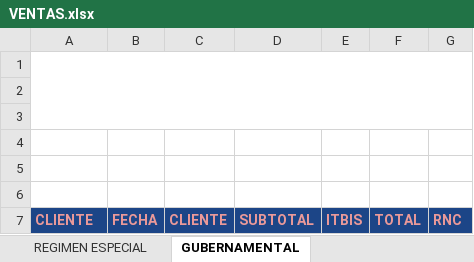
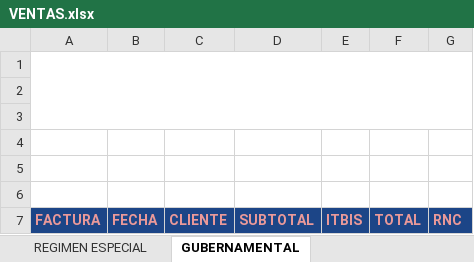
Before and after one commit to bernadevteam/IMPEMASA, an Excel workbook: IMPEMASA/Archivos/VENTAS.xlsx, sheet GUBERNAMENTAL, drawn as a sheet; values as stored, in another font and other column widths than the file's, no borders; charts and pictures not drawn; the diff names each change by its address in the sheet, - before the commit and + after, or states it on an @@ line.

```diff
--- a/IMPEMASA/Archivos/VENTAS.xlsx (sheet GUBERNAMENTAL)
+++ b/IMPEMASA/Archivos/VENTAS.xlsx (sheet GUBERNAMENTAL)
-A7: CLIENTE
+A7: FACTURA
```
Also changed, not shown: sheet CREDITO FISCAL, sheet CONSUMIDOR FINAL, sheet REGIMEN ESPECIAL, sheet TODAS, 16 other files.
